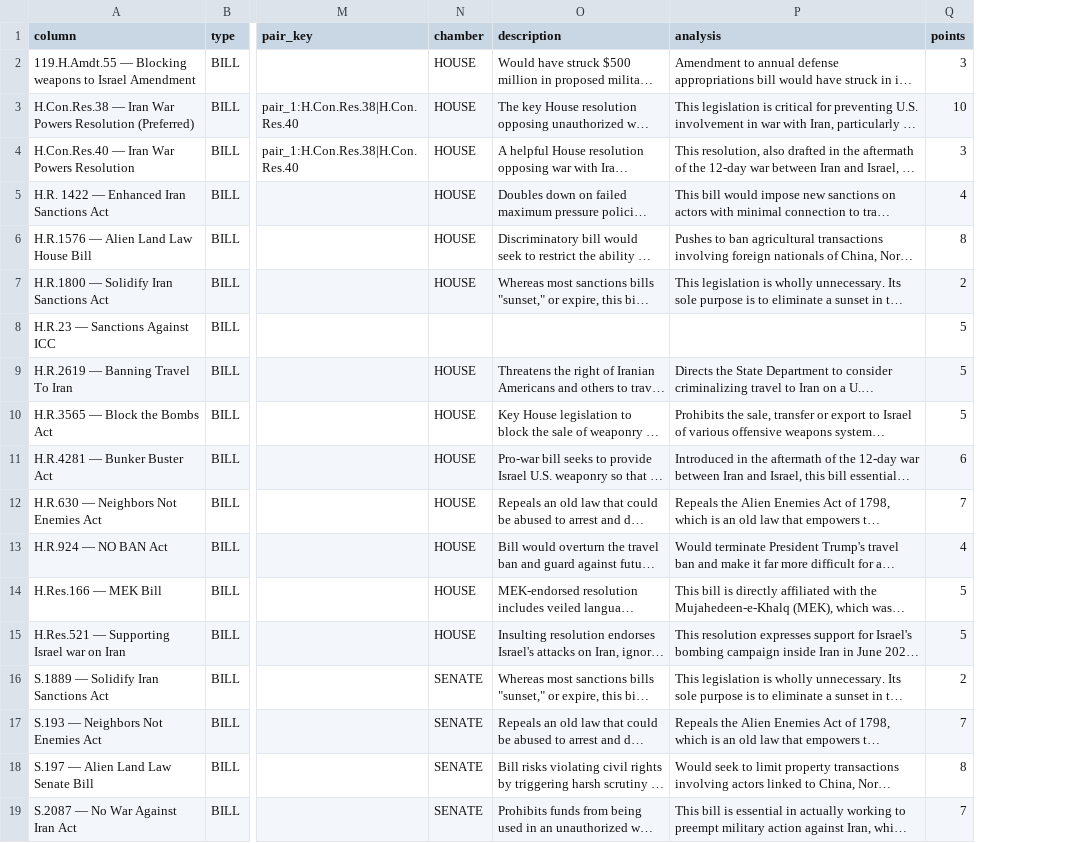
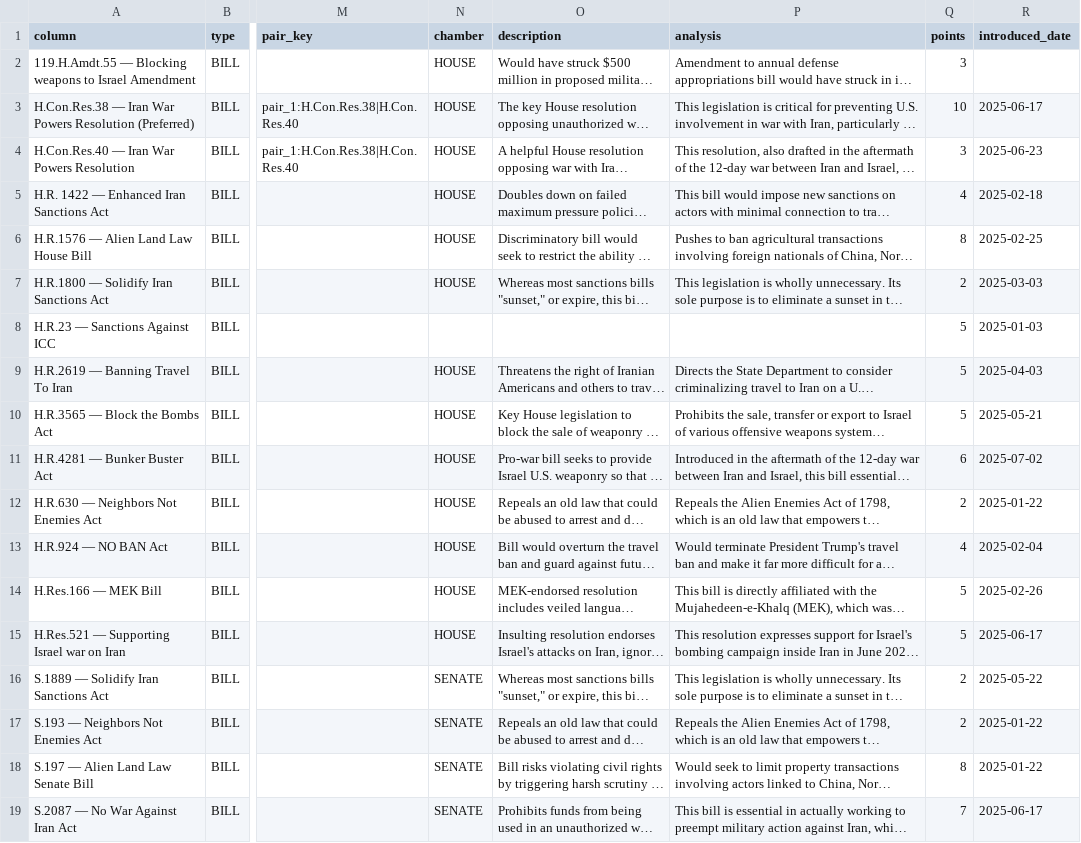
Before and after one commit to niac-dev/civic-scorecard, a CSV file: public/data/scores_columns_meta.csv, drawn as a sheet; only a part is shown, gaps mark what is left out; long unchanged cells end in …; the diff names each change by its address in the sheet, - before the commit and + after, or states it on an @@ line.

```diff
--- a/public/data/scores_columns_meta.csv
+++ b/public/data/scores_columns_meta.csv
+column R (introduced_date), rows 3-19: 2025-06-17 | 2025-06-23 | 2025-02-18 | 2025-02-25 | 2025-03-03 | 2025-01-03 | 2025-04-03 | 2025-05-21 | 2025-07-02 | 2025-01-22 | 2025-02-04 | 2025-02-26 | 2025-06-17 | 2025-05-22 | 2025-01-22 | 2025-01-22 | 2025-06-17
-Q12 (points): 7
+Q12 (points): 2
-Q17 (points): 7
+Q17 (points): 2
```
Also changed, not shown: 6 other files.
